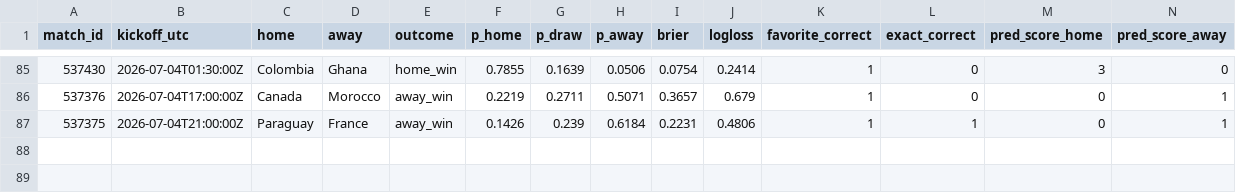
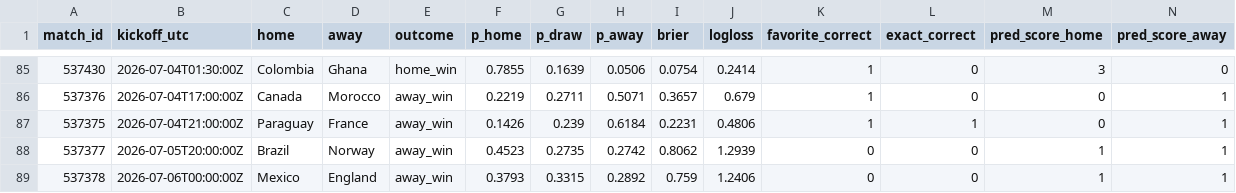
Before and after one commit to declerke/World-Cup-2026-Forecast, a CSV file: pipeline/data/frozen/scores.csv, drawn as a sheet; only a part is shown, gaps mark what is left out; rows hold the shown columns only; the diff names each change by its address in the sheet, - before the commit and + after, or states it on an @@ line.

```diff
--- a/pipeline/data/frozen/scores.csv
+++ b/pipeline/data/frozen/scores.csv
+row 88: 537377 | 2026-07-05T20:00:00Z | Brazil | Norway | away_win | 0.4523 | 0.2735 | 0.2742 | 0.8062 | 1.2939 | 0 | 0 | 1 | 1
+row 89: 537378 | 2026-07-06T00:00:00Z | Mexico | England | away_win | 0.3793 | 0.3315 | 0.2892 | 0.759 | 1.2406 | 0 | 0 | 1 | 1
```
Also changed, not shown: 11 other files.
